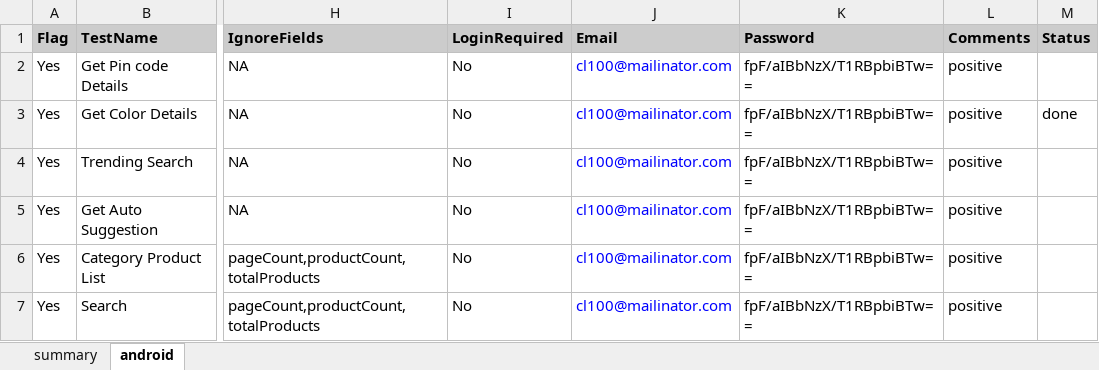
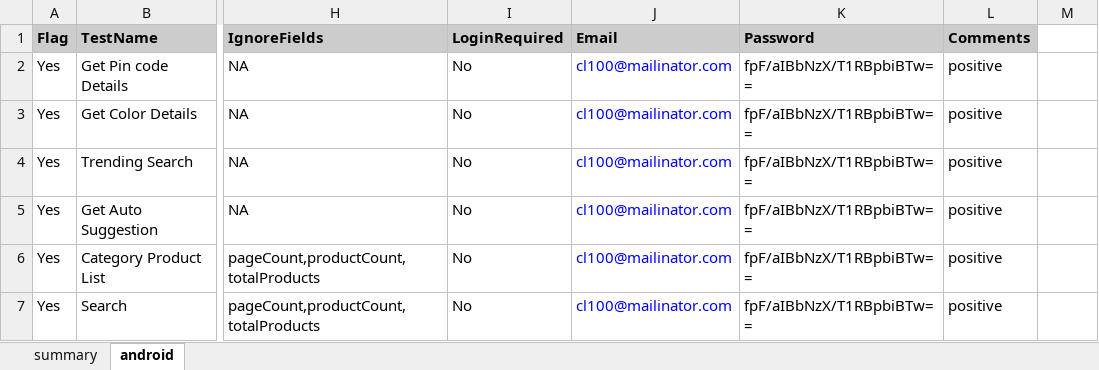
Before and after one commit to shukrani/cv_qa_api_automation, an Excel workbook: src/main/resources/testData.xlsx, sheet android, drawn as a sheet; only a part is shown, gaps mark what is left out; values as stored, in another font and other column widths than the file's, no borders; conditional formats not drawn; the diff covers the shown part only; the diff names each change by its address in the sheet, - before the commit and + after, or states it on an @@ line.

```diff
--- a/src/main/resources/testData.xlsx (sheet android)
+++ b/src/main/resources/testData.xlsx (sheet android)
-M1: Status
+M1: (empty)
-M1 fill: #CCCCCC
+M1 fill: none
-M3: done
+M3: (empty)
```
Also changed, not shown: 12 added rows and 15 edited cells elsewhere in this sheet, 42 other files.
